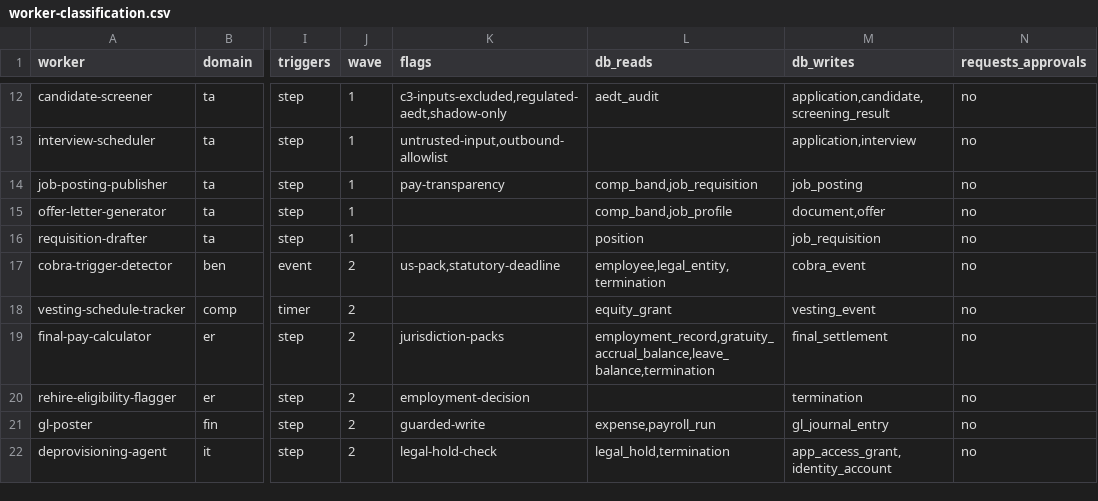
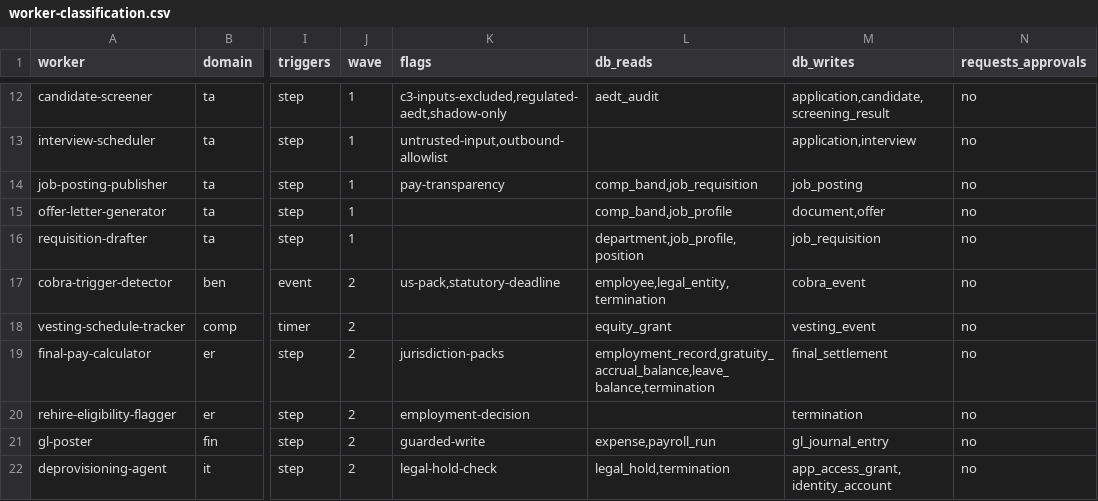
Before and after one commit to devanshbaviskar-daydor/Daydor-Build, a CSV file: daydor-backend/docs/worker-classification.csv, drawn as a sheet; only a part is shown, gaps mark what is left out; the diff names each change by its address in the sheet, - before the commit and + after, or states it on an @@ line.

```diff
--- a/daydor-backend/docs/worker-classification.csv
+++ b/daydor-backend/docs/worker-classification.csv
-L16 (db_reads): position
+L16 (db_reads): department,job_profile,position
```
Also changed, not shown: 31 other files.
